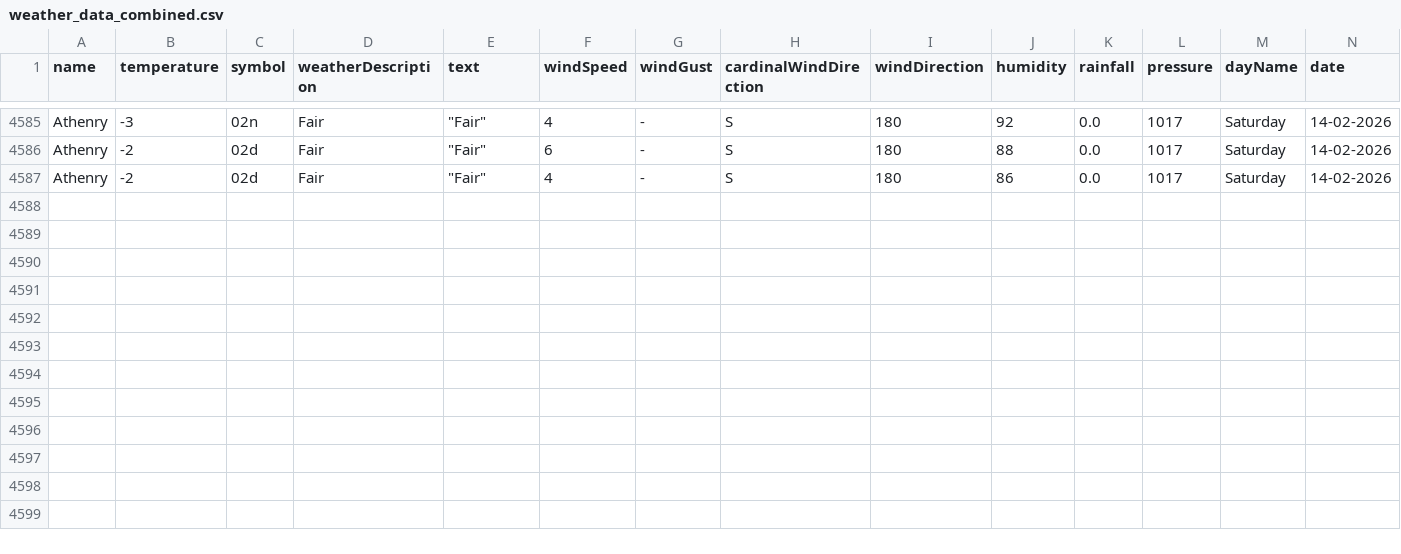
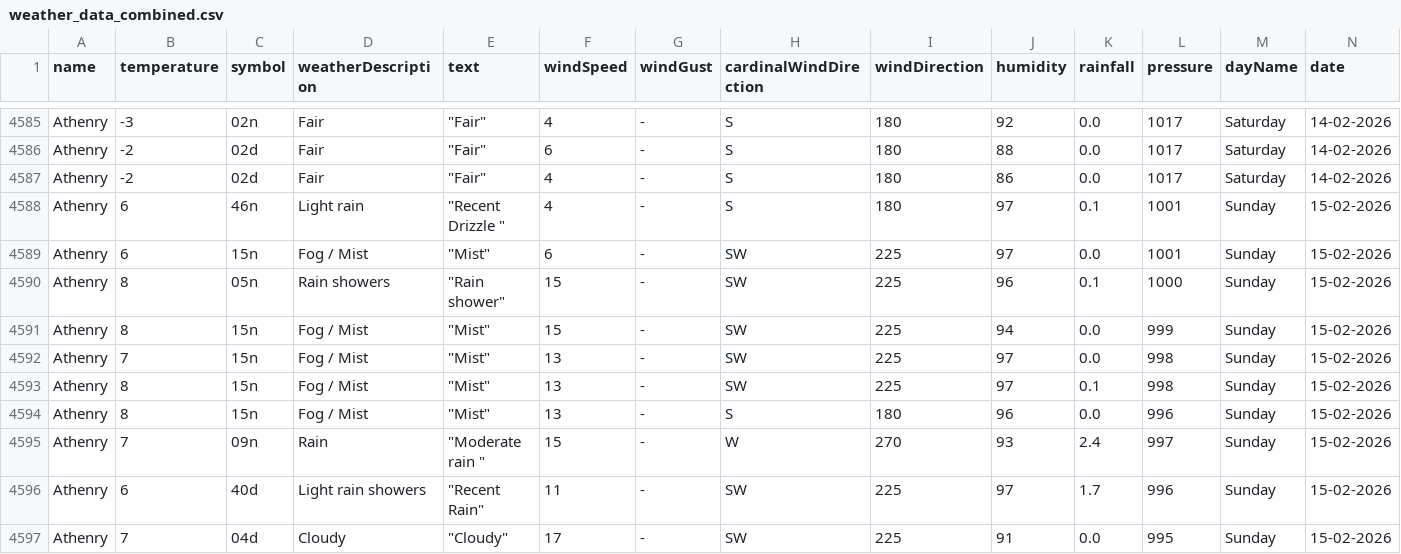
Before and after one commit to Sxnds01/computer-infrastructure-work, a CSV file: weather_data_combined.csv, drawn as a sheet; only a part is shown, gaps mark what is left out; rows hold the shown columns only; the diff names each change by its address in the sheet, - before the commit and + after, or states it on an @@ line.

```diff
--- a/weather_data_combined.csv
+++ b/weather_data_combined.csv
+row 4588: Athenry | 6 | 46n | Light rain | "Recent Drizzle " | 4 | - | S | 180 | 97 | 0.1 | 1001 | Sunday | 15-02-2026
+row 4589: Athenry | 6 | 15n | Fog / Mist | "Mist" | 6 | - | SW | 225 | 97 | 0.0 | 1001 | Sunday | 15-02-2026
+row 4590: Athenry | 8 | 05n | Rain showers | "Rain shower" | 15 | - | SW | 225 | 96 | 0.1 | 1000 | Sunday | 15-02-2026
+row 4591: Athenry | 8 | 15n | Fog / Mist | "Mist" | 15 | - | SW | 225 | 94 | 0.0 | 999 | Sunday | 15-02-2026
+row 4592: Athenry | 7 | 15n | Fog / Mist | "Mist" | 13 | - | SW | 225 | 97 | 0.0 | 998 | Sunday | 15-02-2026
+row 4593: Athenry | 8 | 15n | Fog / Mist | "Mist" | 13 | - | SW | 225 | 97 | 0.1 | 998 | Sunday | 15-02-2026
+row 4594: Athenry | 8 | 15n | Fog / Mist | "Mist" | 13 | - | S | 180 | 96 | 0.0 | 996 | Sunday | 15-02-2026
+row 4595: Athenry | 7 | 09n | Rain | "Moderate rain " | 15 | - | W | 270 | 93 | 2.4 | 997 | Sunday | 15-02-2026
+row 4596: Athenry | 6 | 40d | Light rain showers | "Recent Rain" | 11 | - | SW | 225 | 97 | 1.7 | 996 | Sunday | 15-02-2026
+row 4597: Athenry | 7 | 04d | Cloudy | "Cloudy" | 17 | - | SW | 225 | 91 | 0.0 | 995 | Sunday | 15-02-2026
```
Also changed, not shown: 2 other files.
